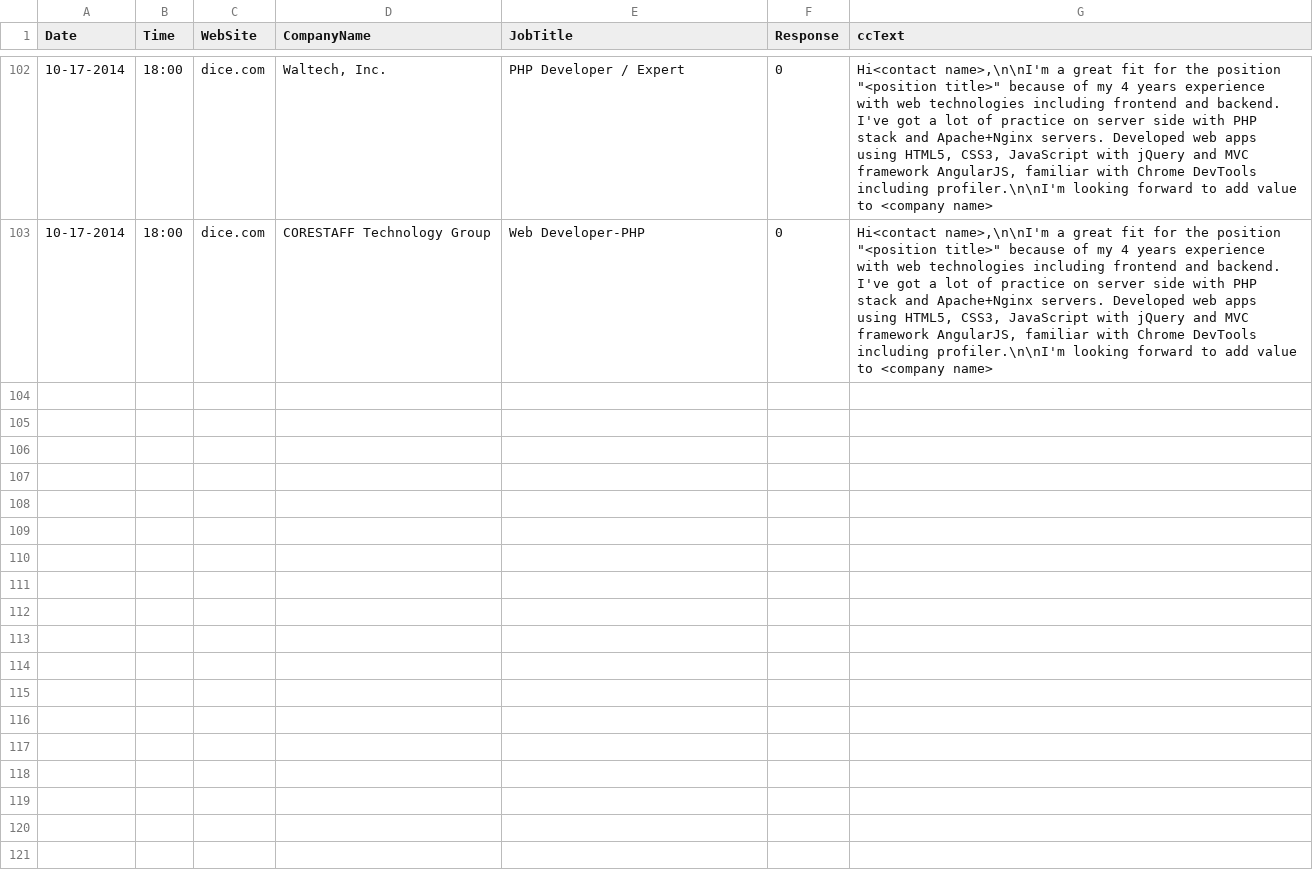
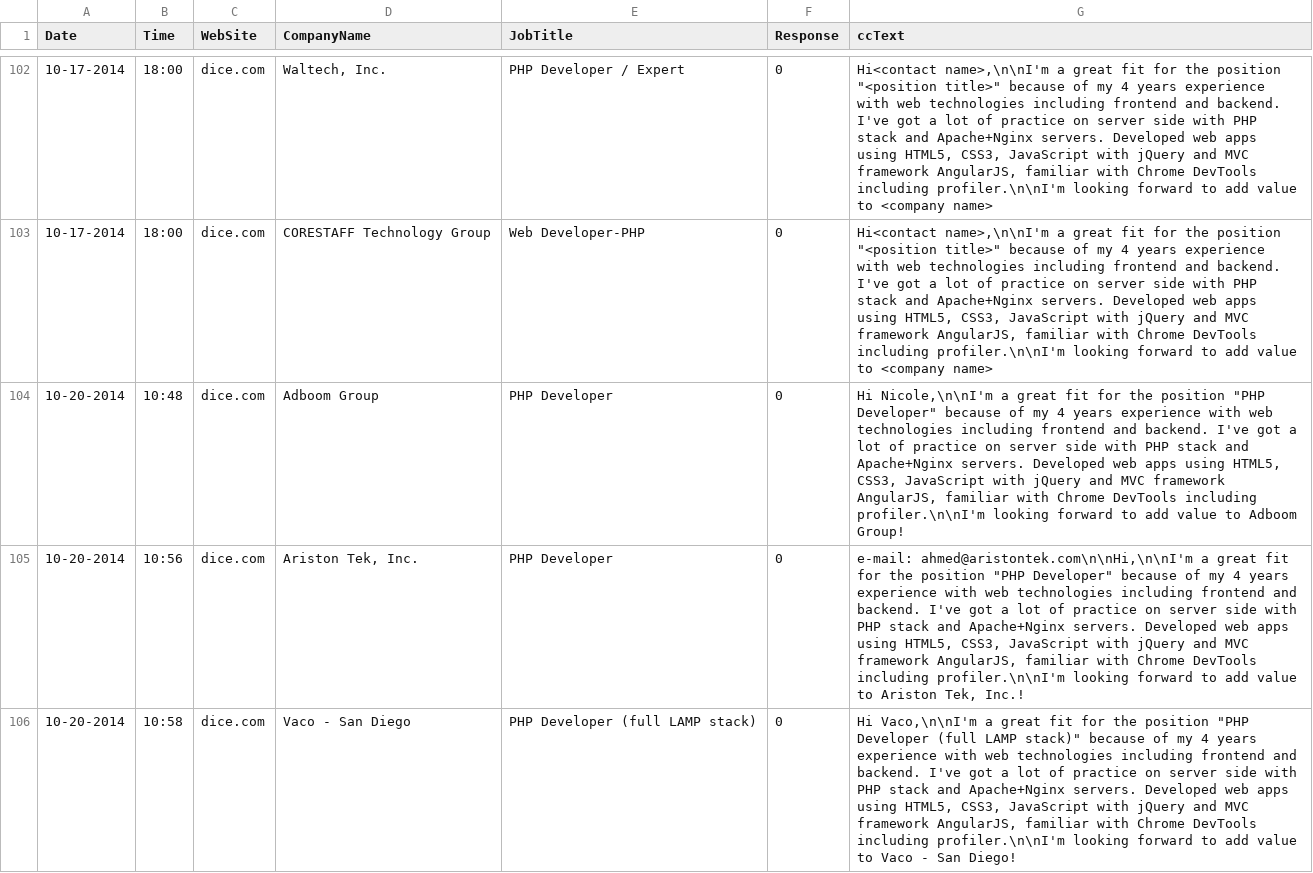
Before and after one commit to taydakov/diceautomation, a CSV file: server/data.csv, drawn as a sheet; only a part is shown, gaps mark what is left out; the diff covers the shown part only; the diff names each change by its address in the sheet, - before the commit and + after, or states it on an @@ line.

```diff
--- a/server/data.csv
+++ b/server/data.csv
+row 104: 10-20-2014 | 10:48 | dice.com | Adboom Group | PHP Developer | 0 | Hi Nicole,\n\nI'm a great fit for the position "PHP Developer" because of my 4 years experience with web technologies including frontend and backend. I've got a lot of practice on server side with PHP stack and Apache+Nginx servers. Developed web apps using HTML5, CSS3, JavaScript with jQuery and MVC framework AngularJS, familiar with Chrome DevTools including profiler.\n\nI'm looking forward to add value to Adboom Group!
+row 105: 10-20-2014 | 10:56 | dice.com | Ariston Tek, Inc. | PHP Developer | 0 | e-mail: ahmed@aristontek.com\n\nHi,\n\nI'm a great fit for the position "PHP Developer" because of my 4 years experience with web technologies including frontend and backend. I've got a lot of practice on server side with PHP stack and Apache+Nginx servers. Developed web apps using HTML5, CSS3, JavaScript with jQuery and MVC framework AngularJS, familiar with Chrome DevTools including profiler.\n\nI'm looking forward to add value to Ariston Tek, Inc.!
+row 106: 10-20-2014 | 10:58 | dice.com | Vaco - San Diego | PHP Developer (full LAMP stack) | 0 | Hi Vaco,\n\nI'm a great fit for the position "PHP Developer (full LAMP stack)" because of my 4 years experience with web technologies including frontend and backend. I've got a lot of practice on server side with PHP stack and Apache+Nginx servers. Developed web apps using HTML5, CSS3, JavaScript with jQuery and MVC framework AngularJS, familiar with Chrome DevTools including profiler.\n\nI'm looking forward to add value to Vaco - San Diego!
```
Also changed, not shown: 8 added rows and 1 edited cell elsewhere in this file, 7 other files.
